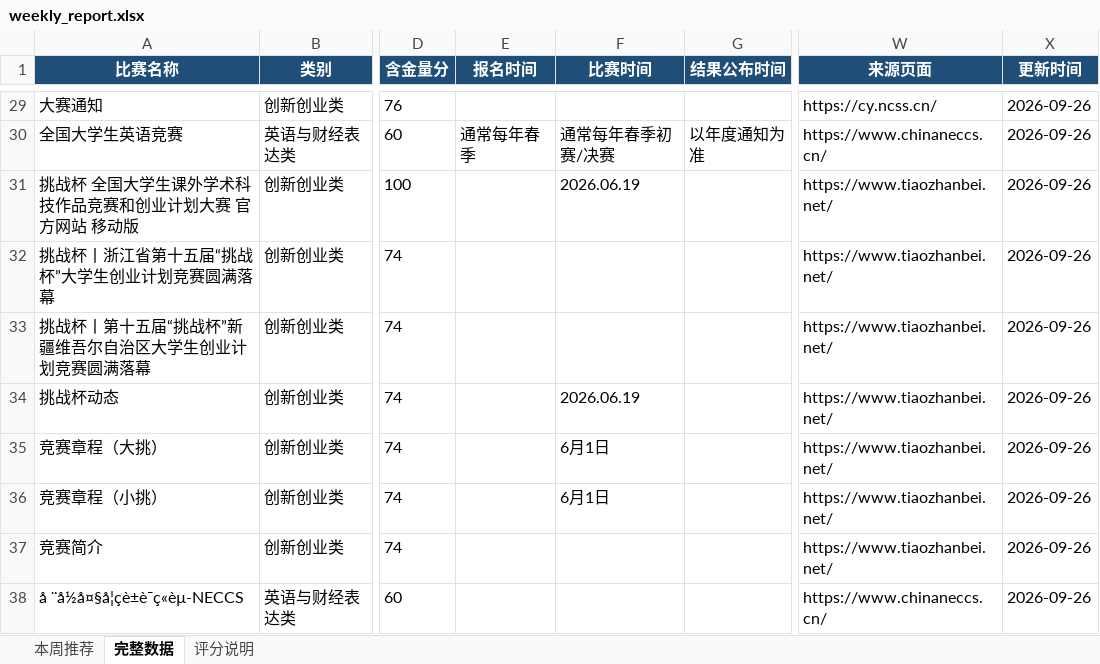
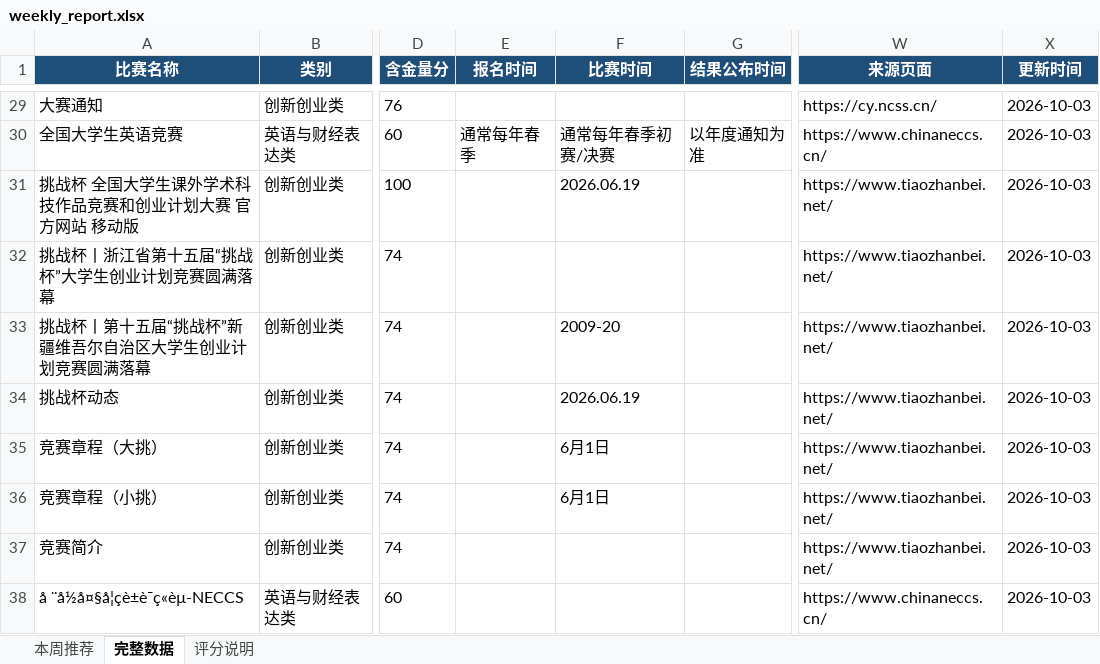
Before and after one commit to gddsn/competition-radar, an Excel workbook: reports/weekly_report.xlsx, sheet 完整数据, drawn as a sheet; only a part is shown, gaps mark what is left out; values as stored, in another font and other column widths than the file's, no borders; the diff covers the shown part only; the diff names each change by its address in the sheet, - before the commit and + after, or states it on an @@ line.

```diff
--- a/reports/weekly_report.xlsx (sheet 完整数据)
+++ b/reports/weekly_report.xlsx (sheet 完整数据)
-X29:X38 (更新时间): 2026-09-26
+X29:X38 (更新时间): 2026-10-03
-F33 (比赛时间): (empty)
+F33 (比赛时间): 2009-20
```
Also changed, not shown: 27 edited cells elsewhere in this sheet, sheet 本周推荐, reports/schedule_report.xlsx, 4 other files.
